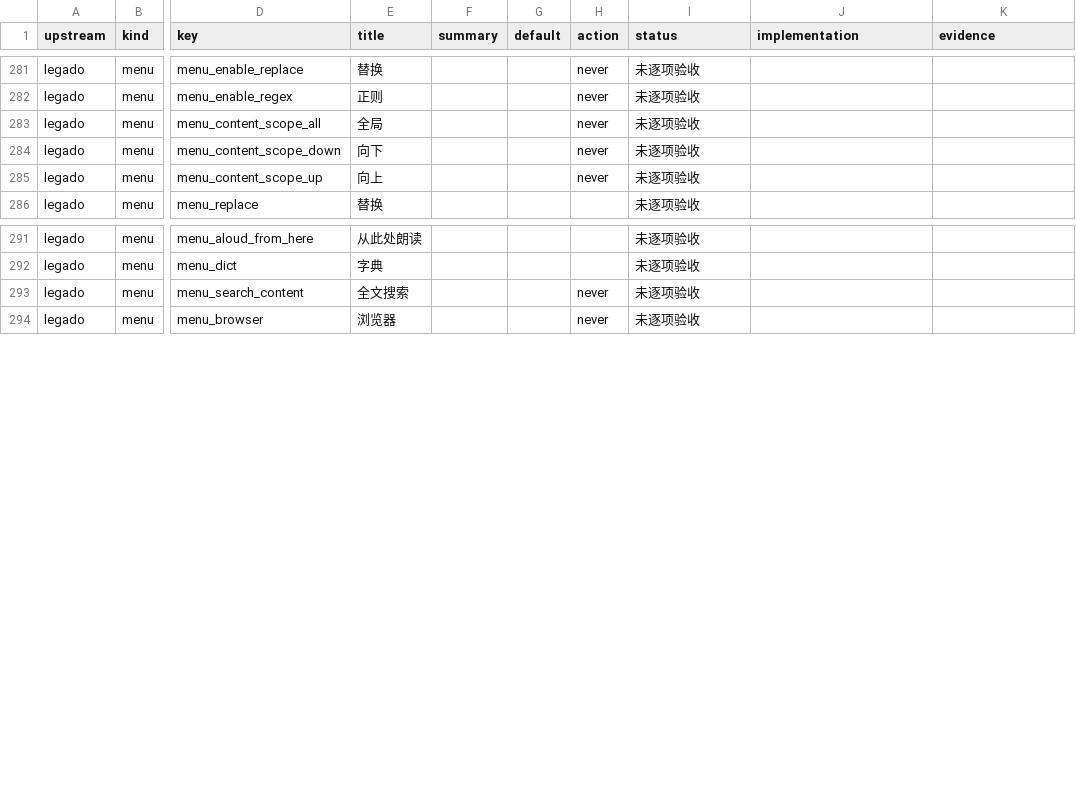
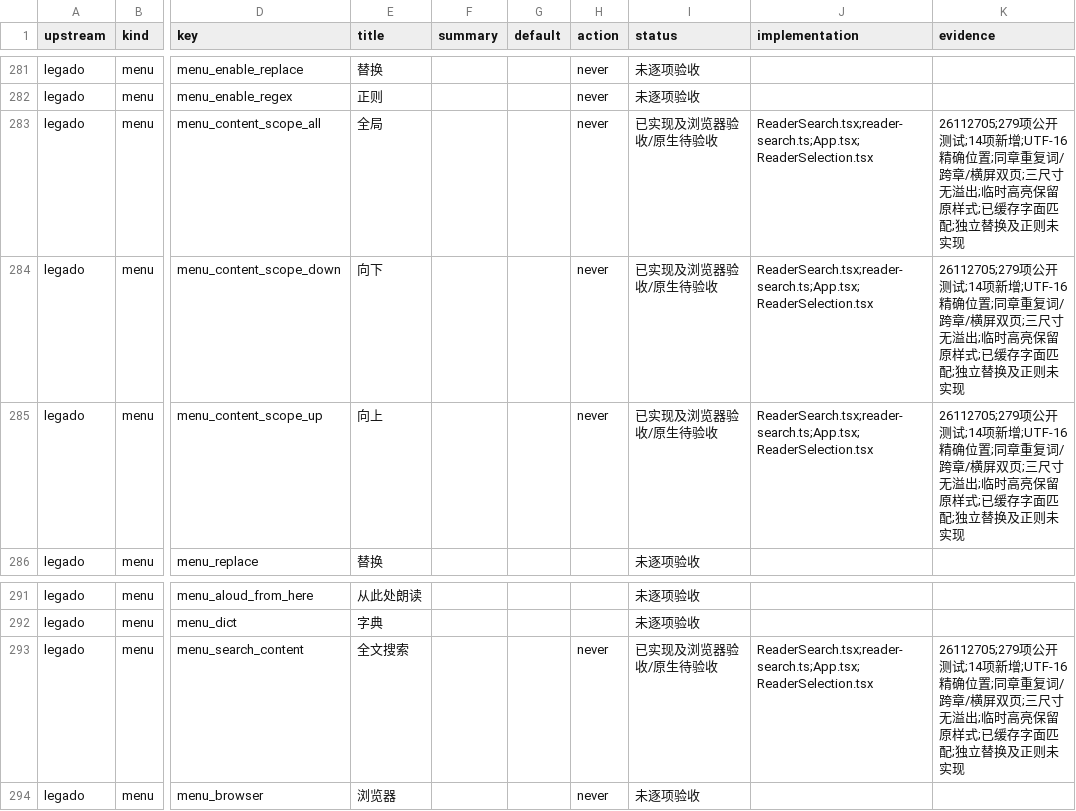
Before and after one commit to suixincrazy/legado-tauri, a CSV file: docs/audit/menus-settings.csv, drawn as a sheet; only a part is shown, gaps mark what is left out; the diff names each change by its address in the sheet, - before the commit and + after, or states it on an @@ line.

Commit message:
feat: navigate each cached-content search match with precise anchors

```diff
--- a/docs/audit/menus-settings.csv
+++ b/docs/audit/menus-settings.csv
-I283:I285 (status): 未逐项验收
+I283:I285 (status): 已实现及浏览器验收/原生待验收
-J283:J285 (implementation): (empty)
+J283:J285 (implementation): ReaderSearch.tsx;reader-search.ts;App.tsx;ReaderSelection.tsx
-K283:K285 (evidence): (empty)
+K283:K285 (evidence): 26112705;279项公开测试;14项新增;UTF-16精确位置;同章重复词/跨章/横屏双页;三尺寸无溢出;临时高亮保留原样式;已缓存字面匹配;独立替换及正则未实现
-I293 (status): 未逐项验收
+I293 (status): 已实现及浏览器验收/原生待验收
-J293 (implementation): (empty)
+J293 (implementation): ReaderSearch.tsx;reader-search.ts;App.tsx;ReaderSelection.tsx
-K293 (evidence): (empty)
+K293 (evidence): 26112705;279项公开测试;14项新增;UTF-16精确位置;同章重复词/跨章/横屏双页;三尺寸无溢出;临时高亮保留原样式;已缓存字面匹配;独立替换及正则未实现
```
Also changed, not shown: docs/audit/layouts.csv, 14 other files.
